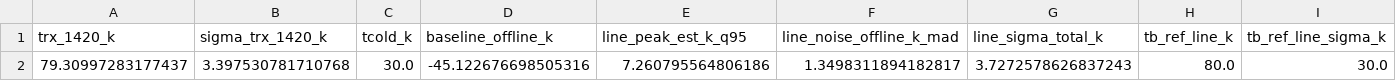
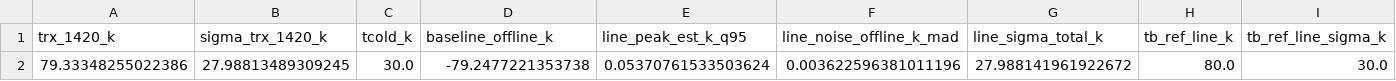
Before and after one commit to raw-asparagus/ay-121, a CSV file: labs/02/report/eta_eff_estimate.csv, drawn as a sheet; only a part is shown; removed rows and columns are numbered as before the commit, all else as after; rows hold the shown columns only; the diff names each change by its address in the sheet, - before the commit and + after, or states it on an @@ line.

Commit message:
[LAB02] Update report

```diff
--- a/labs/02/report/eta_eff_estimate.csv
+++ b/labs/02/report/eta_eff_estimate.csv
-row 2: 79.30997283177437 | 3.397530781710768 | 30.0 | -45.122676698505316 | 7.260795564806186 | 1.3498311894182817 | 3.7272578626837243 | 80.0 | 30.0
+row 2: 79.33348255022386 | 27.98813489309245 | 30.0 | -79.2477221353738 | 0.05370761533503624 | 0.003622596381011196 | 27.988141961922672 | 80.0 | 30.0
```
Also changed, not shown: 21 other files.
